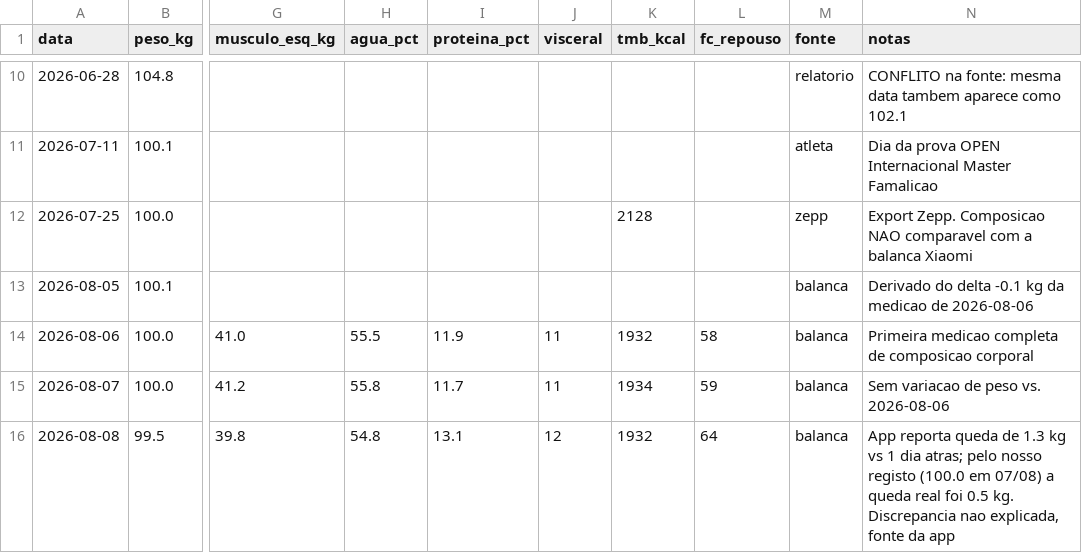
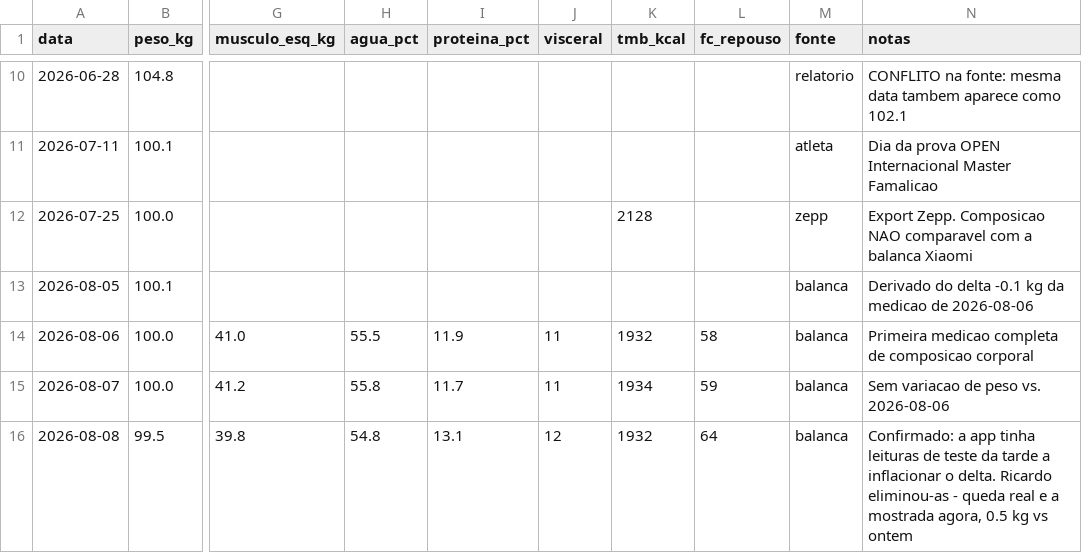
Before and after one commit to rizamith/rzpt-claude, a CSV file: dados/corpo.csv, drawn as a sheet; only a part is shown, gaps mark what is left out; the diff names each change by its address in the sheet, - before the commit and + after, or states it on an @@ line.

```diff
--- a/dados/corpo.csv
+++ b/dados/corpo.csv
-N16 (notas): App reporta queda de 1.3 kg vs 1 dia atras; pelo nosso registo (100.0 em 07/08) a queda real foi 0.5 kg. Discrepancia nao explicada, fonte da app
+N16 (notas): Confirmado: a app tinha leituras de teste da tarde a inflacionar o delta. Ricardo eliminou-as - queda real e a mostrada agora, 0.5 kg vs ontem
```
Also changed, not shown: dados/sono.csv, 1 other file.
